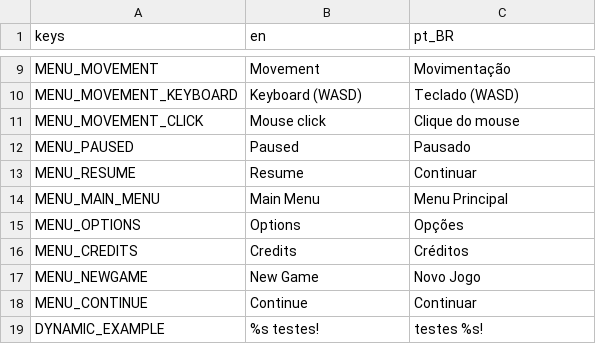
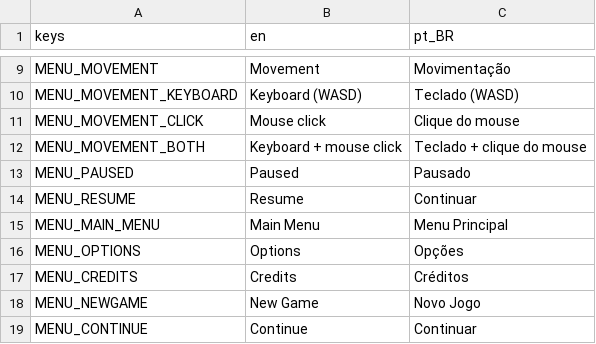
Before and after one commit to ICADGames-Visionlab/project2627, a CSV file: translations/translations.csv, drawn as a sheet; only a part is shown, gaps mark what is left out; the shorter side is filled out with more unchanged rows; the diff names each change by its address in the sheet, - before the commit and + after, or states it on an @@ line.

```diff
--- a/translations/translations.csv
+++ b/translations/translations.csv
+row 12: MENU_MOVEMENT_BOTH | Keyboard + mouse click | Teclado + clique do mouse
```
Also changed, not shown: 18 other files.
